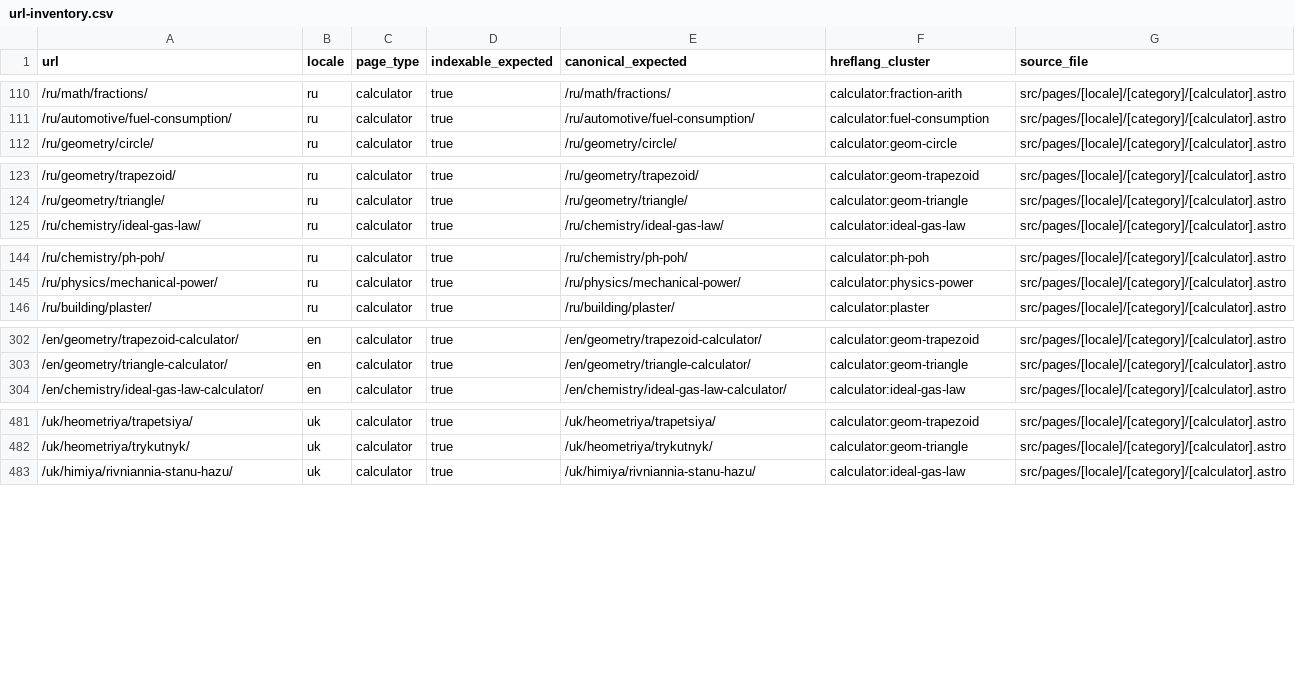
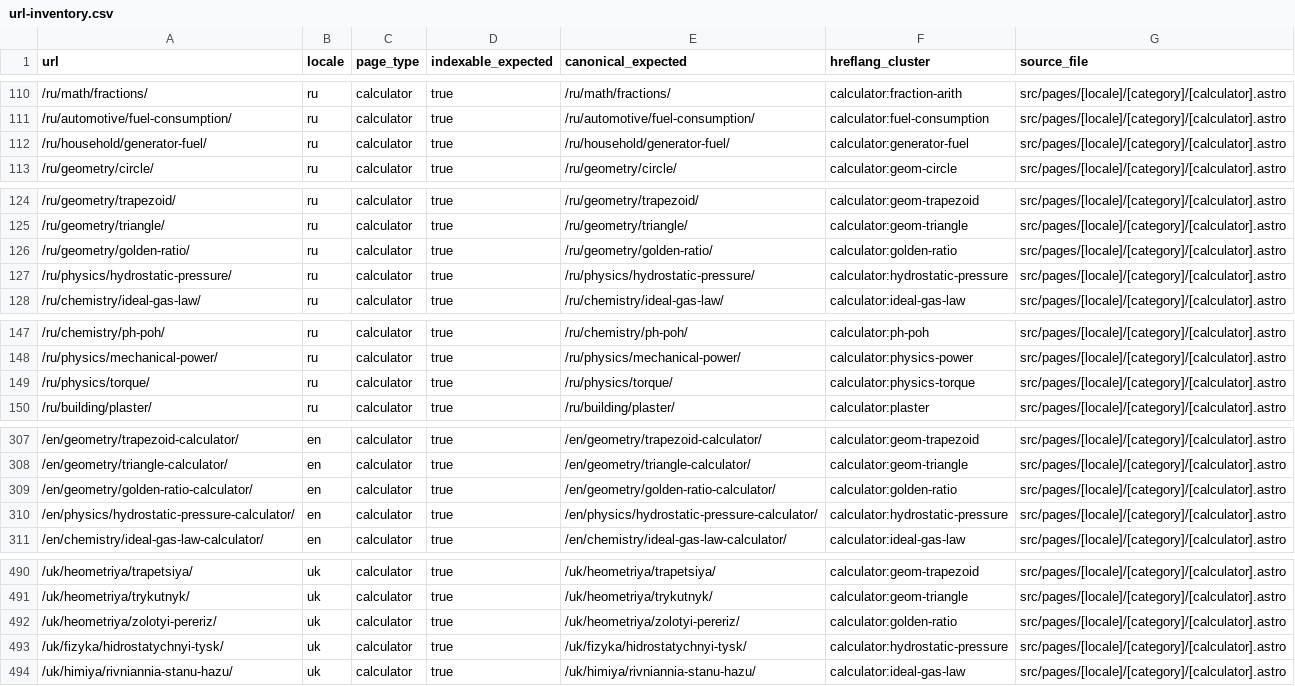
Before and after one commit to lolerkop/Calkulater, a CSV file: frontend/reports/url-inventory.csv, drawn as a sheet; only a part is shown, gaps mark what is left out; the diff covers the shown part only; the diff names each change by its address in the sheet, - before the commit and + after, or states it on an @@ line.

```diff
--- a/frontend/reports/url-inventory.csv
+++ b/frontend/reports/url-inventory.csv
+row 112: /ru/household/generator-fuel/ | ru | calculator | true | /ru/household/generator-fuel/ | calculator:generator-fuel | src/pages/[locale]/[category]/[calculator].astro
+row 126: /ru/geometry/golden-ratio/ | ru | calculator | true | /ru/geometry/golden-ratio/ | calculator:golden-ratio | src/pages/[locale]/[category]/[calculator].astro
+row 127: /ru/physics/hydrostatic-pressure/ | ru | calculator | true | /ru/physics/hydrostatic-pressure/ | calculator:hydrostatic-pressure | src/pages/[locale]/[category]/[calculator].astro
+row 149: /ru/physics/torque/ | ru | calculator | true | /ru/physics/torque/ | calculator:physics-torque | src/pages/[locale]/[category]/[calculator].astro
+row 309: /en/geometry/golden-ratio-calculator/ | en | calculator | true | /en/geometry/golden-ratio-calculator/ | calculator:golden-ratio | src/pages/[locale]/[category]/[calculator].astro
+row 310: /en/physics/hydrostatic-pressure-calculator/ | en | calculator | true | /en/physics/hydrostatic-pressure-calculator/ | calculator:hydrostatic-pressure | src/pages/[locale]/[category]/[calculator].astro
+row 492: /uk/heometriya/zolotyi-pereriz/ | uk | calculator | true | /uk/heometriya/zolotyi-pereriz/ | calculator:golden-ratio | src/pages/[locale]/[category]/[calculator].astro
+row 493: /uk/fizyka/hidrostatychnyi-tysk/ | uk | calculator | true | /uk/fizyka/hidrostatychnyi-tysk/ | calculator:hydrostatic-pressure | src/pages/[locale]/[category]/[calculator].astro
```
Also changed, not shown: 4 added rows elsewhere in this file, frontend/reports/localization-parity.csv, 35 other files.
